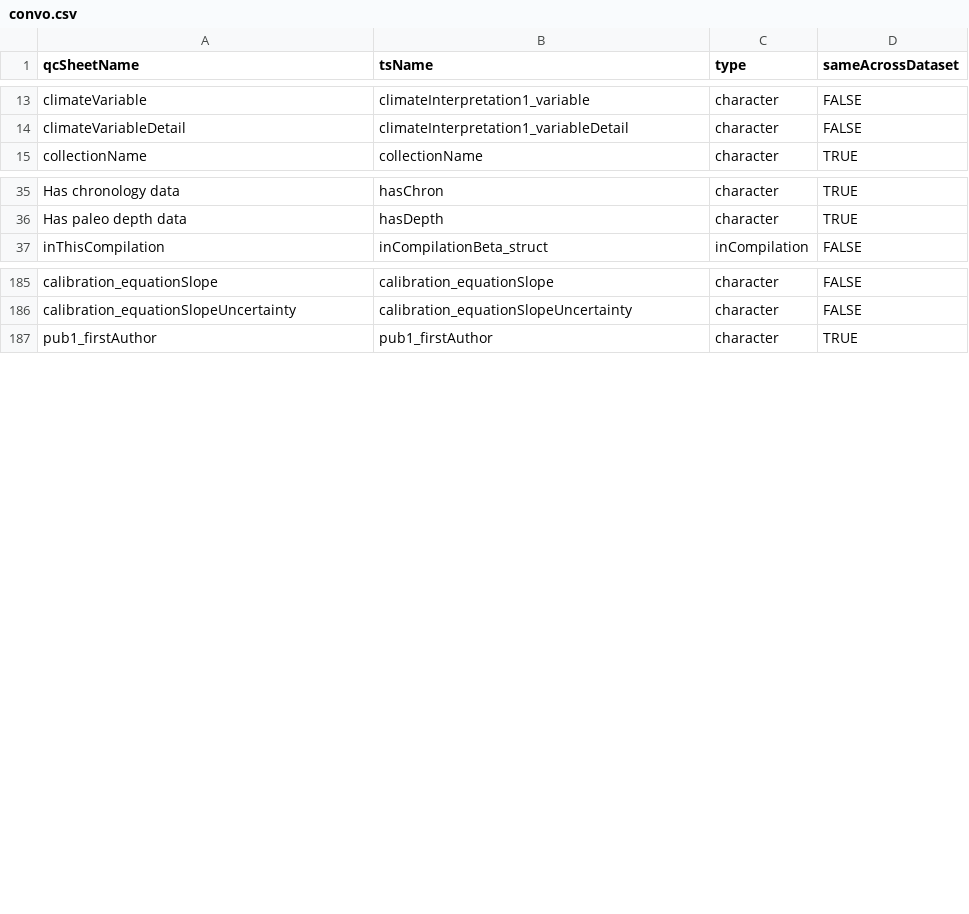
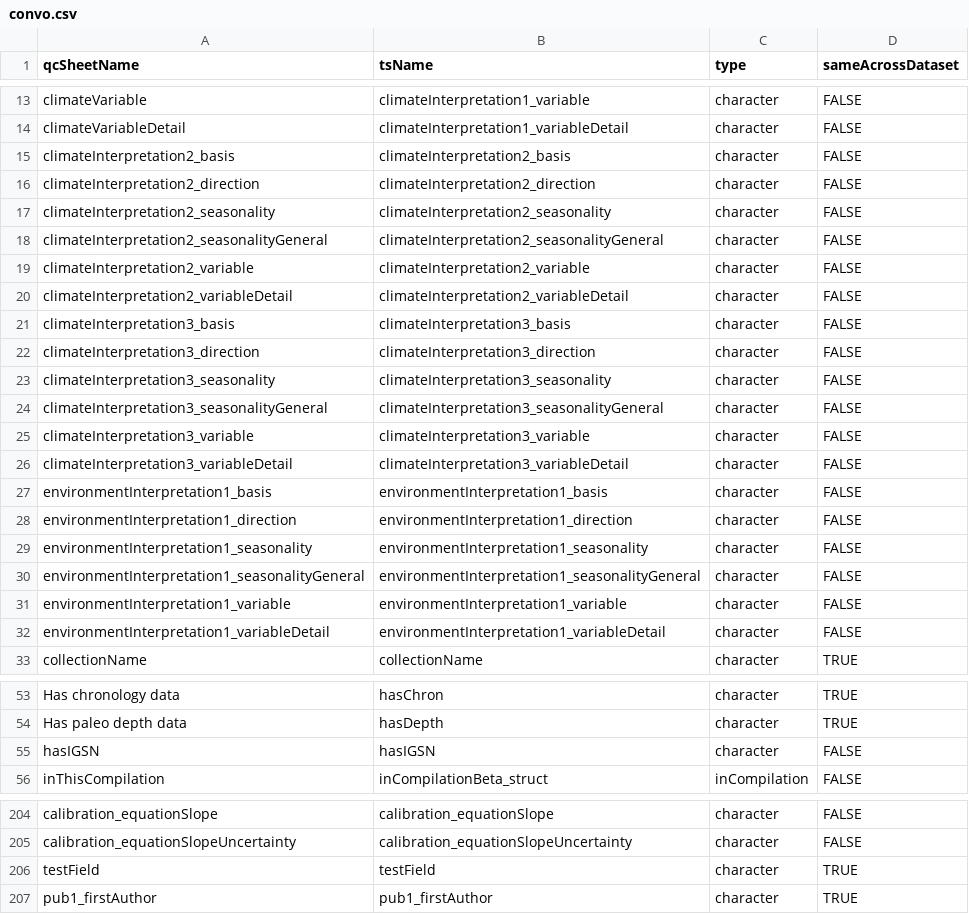
Before and after one commit to nickmckay/lipdverseR, a CSV file: convo.csv, drawn as a sheet; only a part is shown, gaps mark what is left out.

```diff
--- a/convo.csv
+++ b/convo.csv
@@ -14,2 +14,20 @@ climateVariable,climateInterpretation1_variable,character,FALSE
 climateVariableDetail,climateInterpretation1_variableDetail,character,FALSE
+climateInterpretation2_basis,climateInterpretation2_basis,character,FALSE
+climateInterpretation2_direction,climateInterpretation2_direction,character,FALSE
+climateInterpretation2_seasonality,climateInterpretation2_seasonality,character,FALSE
+climateInterpretation2_seasonalityGeneral,climateInterpretation2_seasonalityGeneral,character,FALSE
+climateInterpretation2_variable,climateInterpretation2_variable,character,FALSE
+climateInterpretation2_variableDetail,climateInterpretation2_variableDetail,character,FALSE
+climateInterpretation3_basis,climateInterpretation3_basis,character,FALSE
+climateInterpretation3_direction,climateInterpretation3_direction,character,FALSE
+climateInterpretation3_seasonality,climateInterpretation3_seasonality,character,FALSE
+climateInterpretation3_seasonalityGeneral,climateInterpretation3_seasonalityGeneral,character,FALSE
+climateInterpretation3_variable,climateInterpretation3_variable,character,FALSE
+climateInterpretation3_variableDetail,climateInterpretation3_variableDetail,character,FALSE
+environmentInterpretation1_basis,environmentInterpretation1_basis,character,FALSE
+environmentInterpretation1_direction,environmentInterpretation1_direction,character,FALSE
+environmentInterpretation1_seasonality,environmentInterpretation1_seasonality,character,FALSE
+environmentInterpretation1_seasonalityGeneral,environmentInterpretation1_seasonalityGeneral,character,FALSE
+environmentInterpretation1_variable,environmentInterpretation1_variable,character,FALSE
+environmentInterpretation1_variableDetail,environmentInterpretation1_variableDetail,character,FALSE
 collectionName,collectionName,character,TRUE
@@ -36,2 +54,3 @@ Has chronology data,hasChron,character,TRUE
 Has paleo depth data,hasDepth,character,TRUE
+hasIGSN,hasIGSN,character,FALSE
 inThisCompilation,inCompilationBeta_struct,inCompilation,FALSE
@@ -186,2 +205,3 @@ calibration_equationSlope,calibration_equationSlope,character,FALSE
 calibration_equationSlopeUncertainty,calibration_equationSlopeUncertainty,character,FALSE
+testField,testField,character,TRUE
 pub1_firstAuthor,pub1_firstAuthor,character,TRUE
```
Also changed, not shown: 12 other files.
